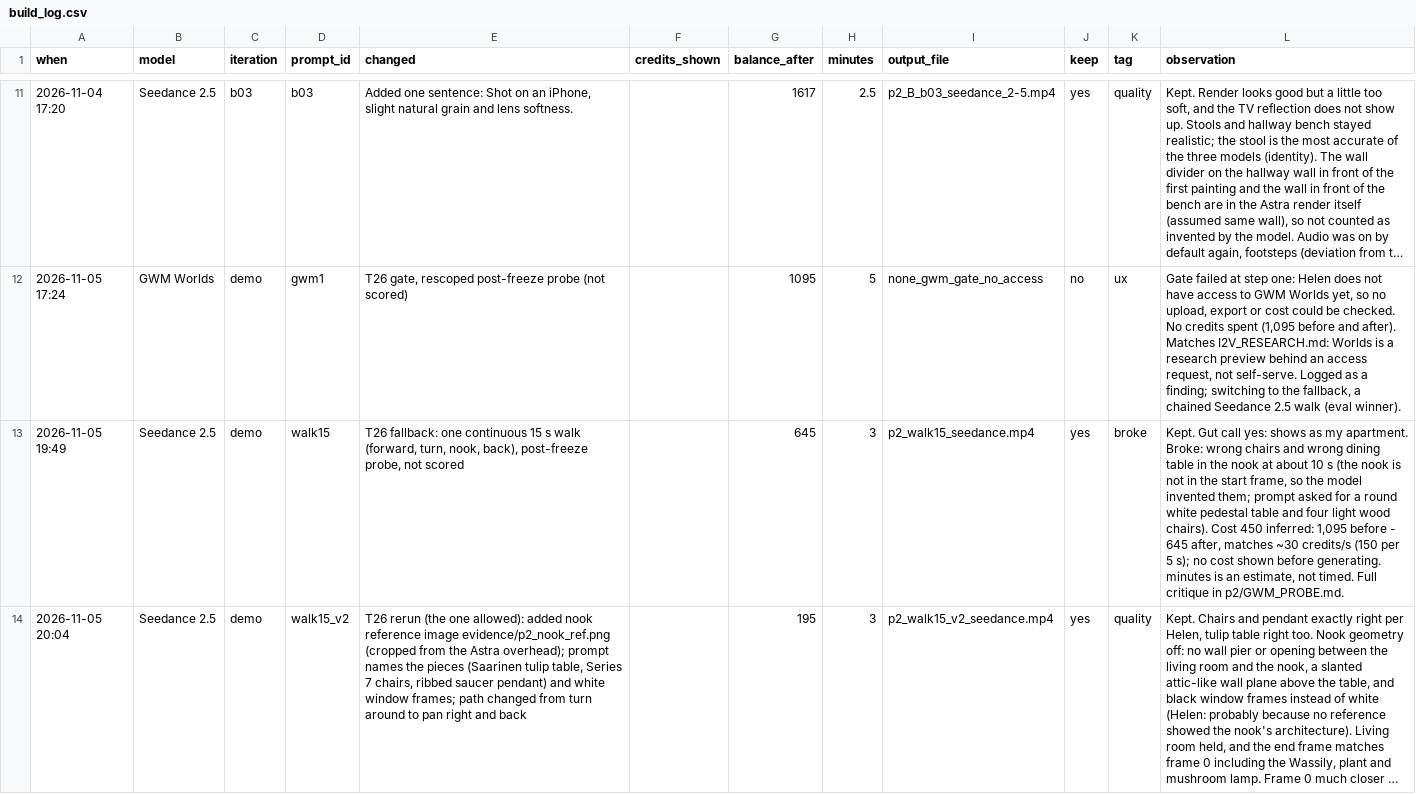
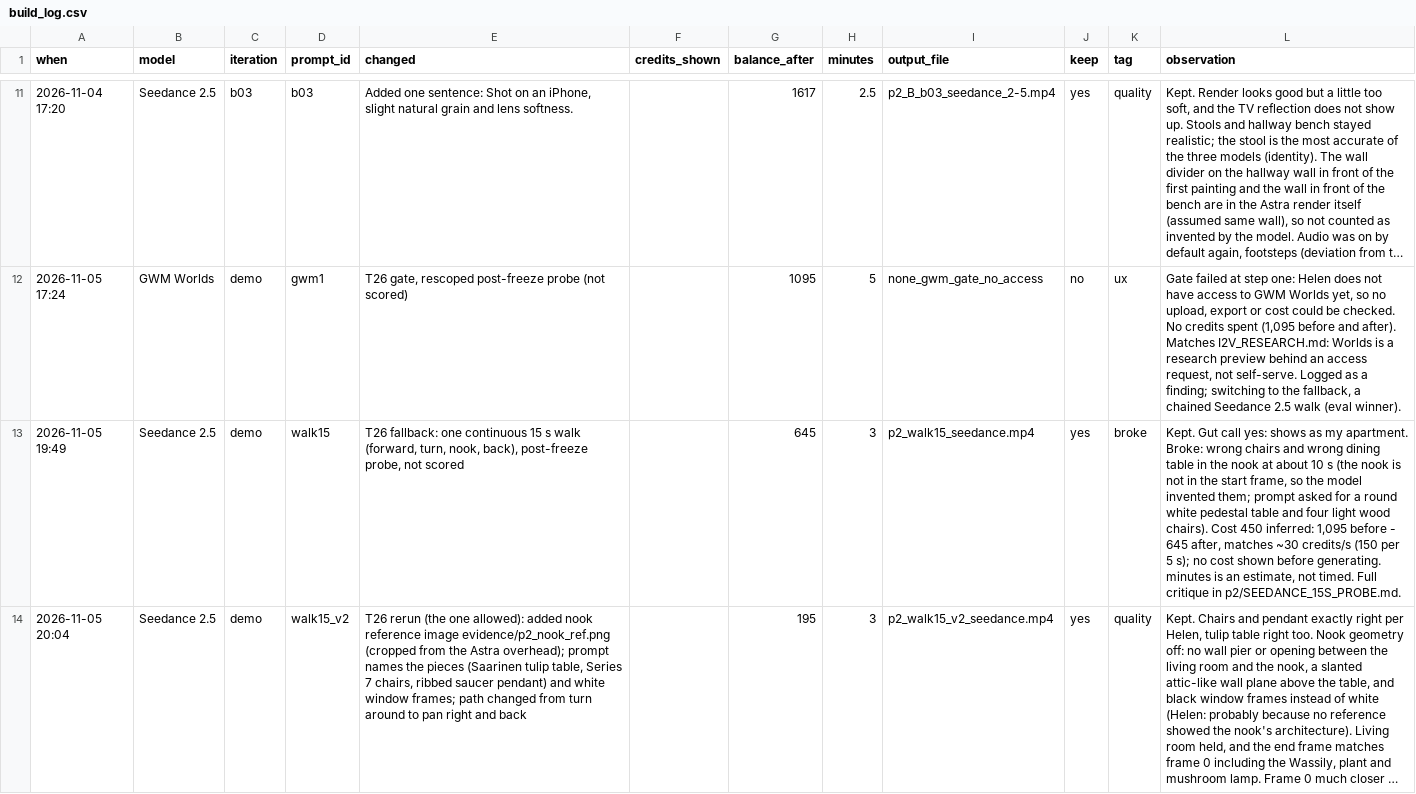
Before and after one commit to helenhshim/runway-apt-sim, a CSV file: p2/build_log.csv, drawn as a sheet; only a part is shown, gaps mark what is left out; long unchanged cells end in …; the diff names each change by its address in the sheet, - before the commit and + after, or states it on an @@ line.

```diff
--- a/p2/build_log.csv
+++ b/p2/build_log.csv
-L13 (observation): …critique in p2/GWM_PROBE.md.
+L13 (observation): …critique in p2/SEEDANCE_15S_PROBE.md.
```
Also changed, not shown: 2 other files.
